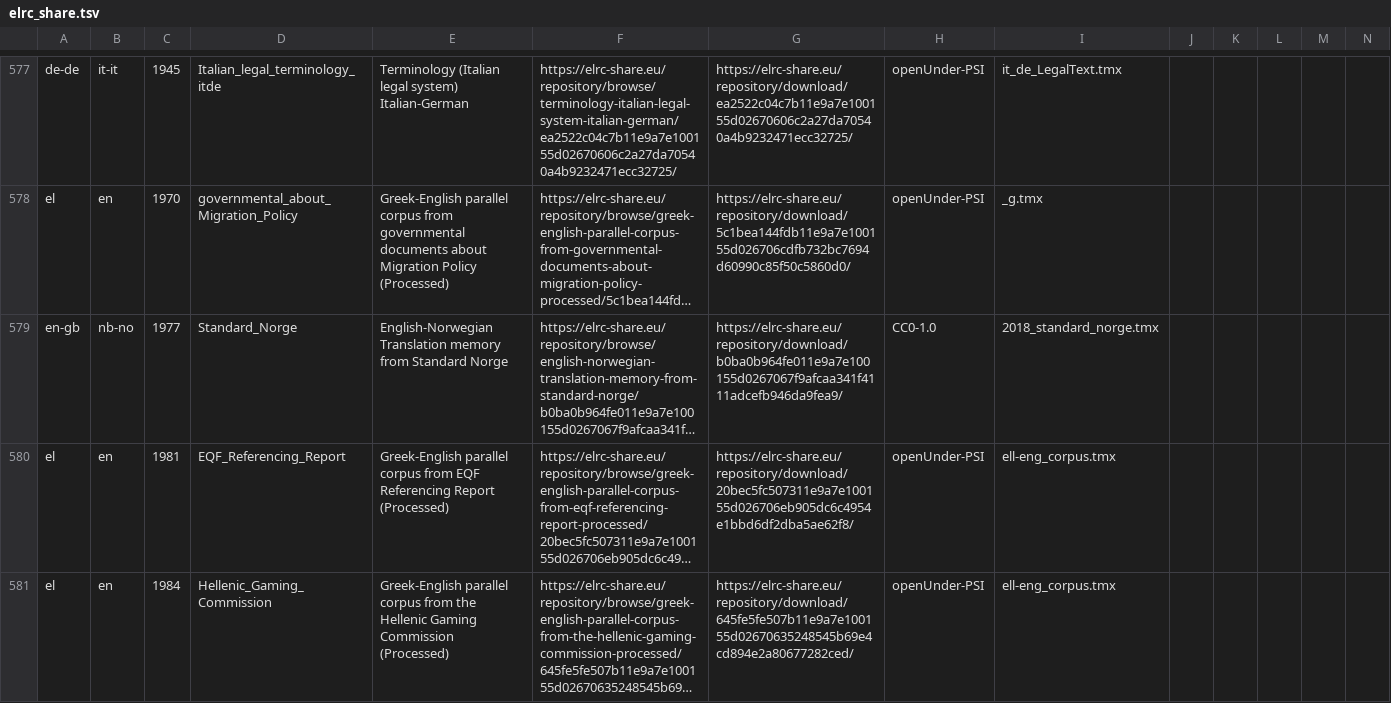
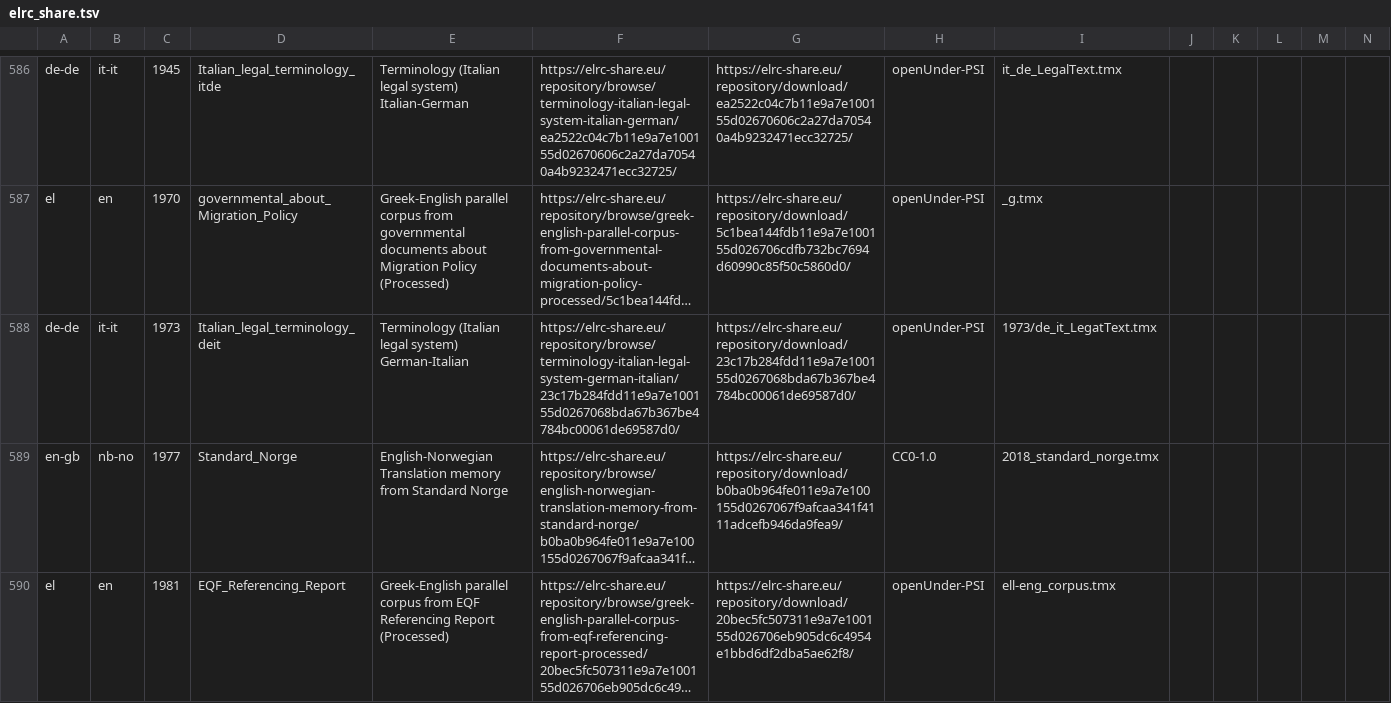
Before and after one commit to thammegowda/mtdata, a TSV file: mtdata/index/elrc_share.tsv, drawn as a sheet; only a part is shown, gaps mark what is left out; the shorter side is filled out with more unchanged rows; long unchanged cells end in …; rows hold the shown columns only; the diff covers the shown part only; the diff names each change by its address in the sheet, - before the commit and + after, or states it on an @@ line.

Commit message:
Unban some ELRC corpora after they fixed the TMX
Adds these ELRC-SHARE ids:
784
801
804
805
807
816
846
863
1077
1973

```diff
--- a/mtdata/index/elrc_share.tsv
+++ b/mtdata/index/elrc_share.tsv
+row 588: de-de | it-it | 1973 | Italian_legal_terminology_deit | Terminology (Italian legal system) German-Italian | https://elrc-share.eu/repository/browse/terminology-italian-legal-system-german-italian/23c17b284fdd11e9a7e100155d0267068bda67b367be4784bc00061de69587d0/ | https://elrc-share.eu/repository/download/23c17b284fdd11e9a7e100155d0267068bda67b367be4784bc00061de69587d0/ | openUnder-PSI | 1973/de_it_LegatText.tmx
```
Also changed, not shown: 9 added rows elsewhere in this file.
